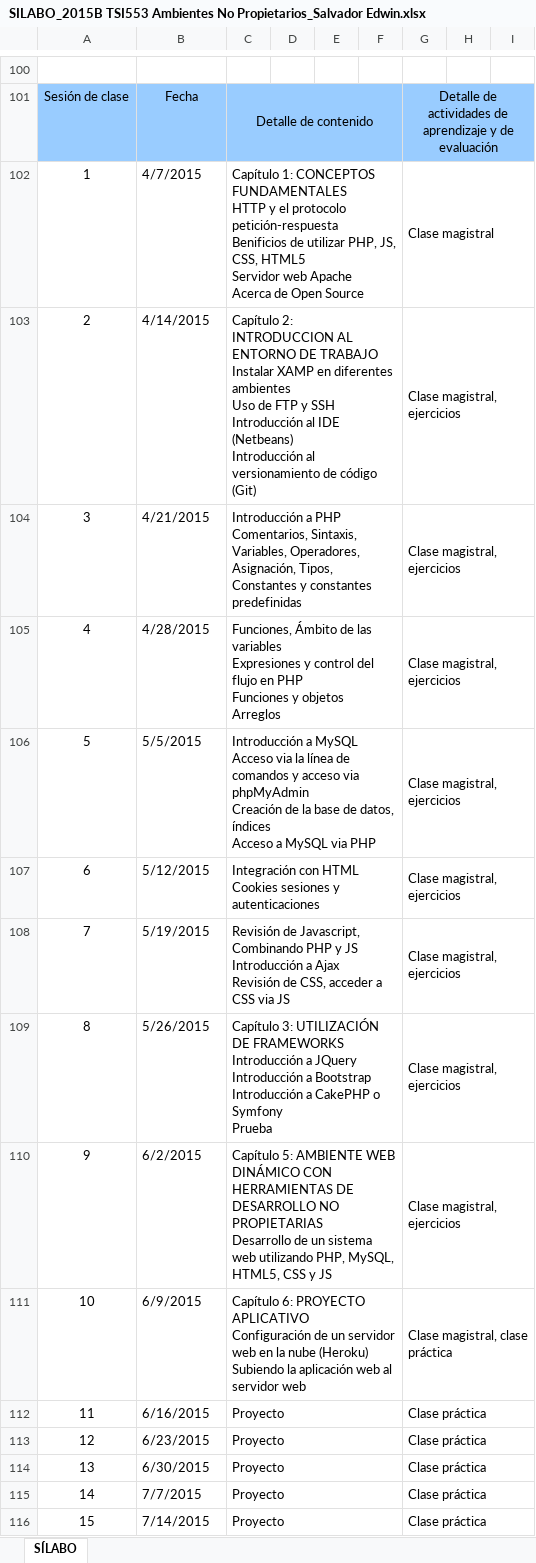
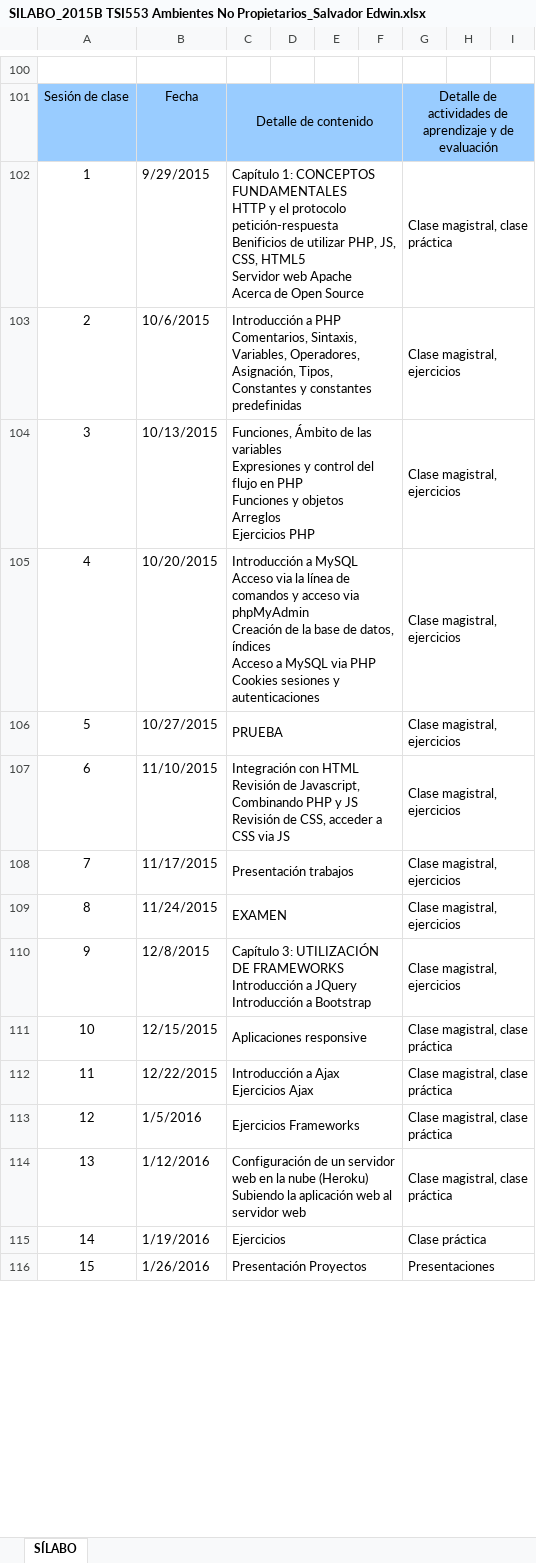
Before and after one commit to chalosalvador/esfot_ambientesnopropietarios, an Excel workbook: SILABO_2015B TSI553 Ambientes No Propietarios_Salvador Edwin.xlsx, sheet SÍLABO, drawn as a sheet; only a part is shown, gaps mark what is left out; values as stored, in another font and other column widths than the file's, no borders; charts and pictures not drawn; ↵ is a line break in a cell; the diff covers the shown part only; the diff names each change by its address in the sheet, - before the commit and + after, or states it on an @@ line.

Commit message:
sesion2

```diff
--- a/SILABO_2015B TSI553 Ambientes No Propietarios_Salvador Edwin.xlsx (sheet SÍLABO)
+++ b/SILABO_2015B TSI553 Ambientes No Propietarios_Salvador Edwin.xlsx (sheet SÍLABO)
-B102: 4/7/2015
+B102: 9/29/2015
-G102: Clase magistral
+G102: Clase magistral, clase práctica
-B103: 4/14/2015
+B103: 10/6/2015
-C103: Capítulo 2: INTRODUCCION AL ENTORNO DE TRABAJO ↵ Instalar XAMP en diferentes ambientes ↵ Uso de FTP y SSH ↵ Introducción al IDE (Netbeans) ↵ Introducción al versionamiento de código (Git)
+C103: Introducción a PHP ↵ Comentarios, Sintaxis, Variables, Operadores, Asignación, Tipos, Constantes y constantes predefinidas
-B104: 4/21/2015
+B104: 10/13/2015
-C104: Introducción a PHP ↵ Comentarios, Sintaxis, Variables, Operadores, Asignación, Tipos, Constantes y constantes predefinidas
+C104: Funciones, Ámbito de las variables ↵ Expresiones y control del flujo en PHP ↵ Funciones y objetos ↵ Arreglos ↵ Ejercicios PHP
-B105: 4/28/2015
+B105: 10/20/2015
-C105: Funciones, Ámbito de las variables ↵ Expresiones y control del flujo en PHP ↵ Funciones y objetos ↵ Arreglos
+C105: Introducción a MySQL ↵ Acceso via la línea de comandos y acceso via phpMyAdmin ↵ Creación de la base de datos, índices ↵ Acceso a MySQL via PHP ↵ Cookies sesiones y autenticaciones
-B106: 5/5/2015
+B106: 10/27/2015
-C106: Introducción a MySQL ↵ Acceso via la línea de comandos y acceso via phpMyAdmin ↵ Creación de la base de datos, índices ↵ Acceso a MySQL via PHP
+C106: PRUEBA
-B107: 5/12/2015
+B107: 11/10/2015
-C107: …con HTML ↵ Cookies sesiones y autenticaciones
+C107: …con HTML ↵ Revisión de Javascript, Combinando PHP y JS ↵ Revisión de CSS, acceder a CSS via JS
-B108: 5/19/2015
+B108: 11/17/2015
-C108: Revisión de Javascript, Combinando PHP y JS ↵ Introducción a Ajax ↵ Revisión de CSS, acceder a CSS via JS
+C108: Presentación trabajos
-B109: 5/26/2015
+B109: 11/24/2015
-C109: Capítulo 3: UTILIZACIÓN DE FRAMEWORKS ↵ Introducción a JQuery ↵ Introducción a Bootstrap ↵ Introducción a CakePHP o Symfony ↵ Prueba
+C109: EXAMEN
-B110: 6/2/2015
+B110: 12/8/2015
-C110: Capítulo 5: AMBIENTE WEB DINÁMICO CON HERRAMIENTAS DE DESARROLLO NO PROPIETARIAS ↵ Desarrollo de un sistema web utilizando PHP, MySQL, HTML5, CSS y JS
+C110: Capítulo 3: UTILIZACIÓN DE FRAMEWORKS ↵ Introducción a JQuery ↵ Introducción a Bootstrap
-B111: 6/9/2015
+B111: 12/15/2015
-C111: Capítulo 6: PROYECTO APLICATIVO ↵ Configuración de un servidor web en la nube (Heroku) ↵ Subiendo la aplicación web al servidor web
+C111: Aplicaciones responsive
-B112: 6/16/2015
+B112: 12/22/2015
-C112: Proyecto
+C112: Introducción a Ajax ↵ Ejercicios Ajax
-G112:G114: Clase práctica
+G112:G114: Clase magistral, clase práctica
-B113: 6/23/2015
+B113: 1/5/2016
-C113: Proyecto
+C113: Ejercicios Frameworks
-B114: 6/30/2015
+B114: 1/12/2016
-C114: Proyecto
+C114: Configuración de un servidor web en la nube (Heroku) ↵ Subiendo la aplicación web al servidor web
-B115: 7/7/2015
+B115: 1/19/2016
-C115: Proyecto
+C115: Ejercicios
-B116: 7/14/2015
+B116: 1/26/2016
-C116: Proyecto
+C116: Presentación Proyectos
-G116: Clase práctica
+G116: Presentaciones
```
Also changed, not shown: 3 edited cells and cell formats elsewhere in this sheet, 9 other files.
